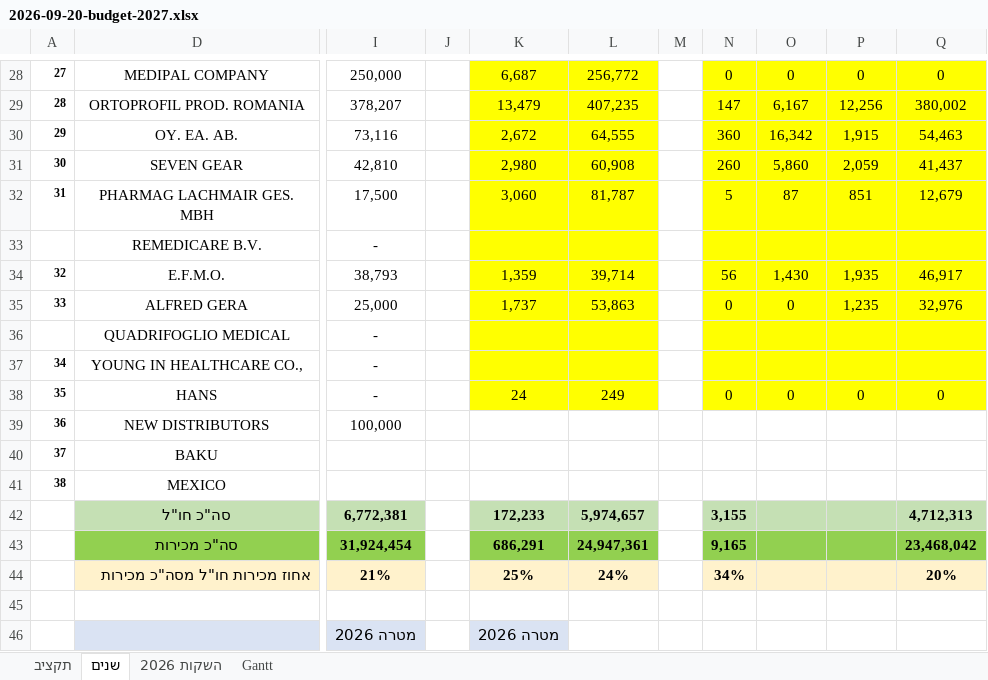
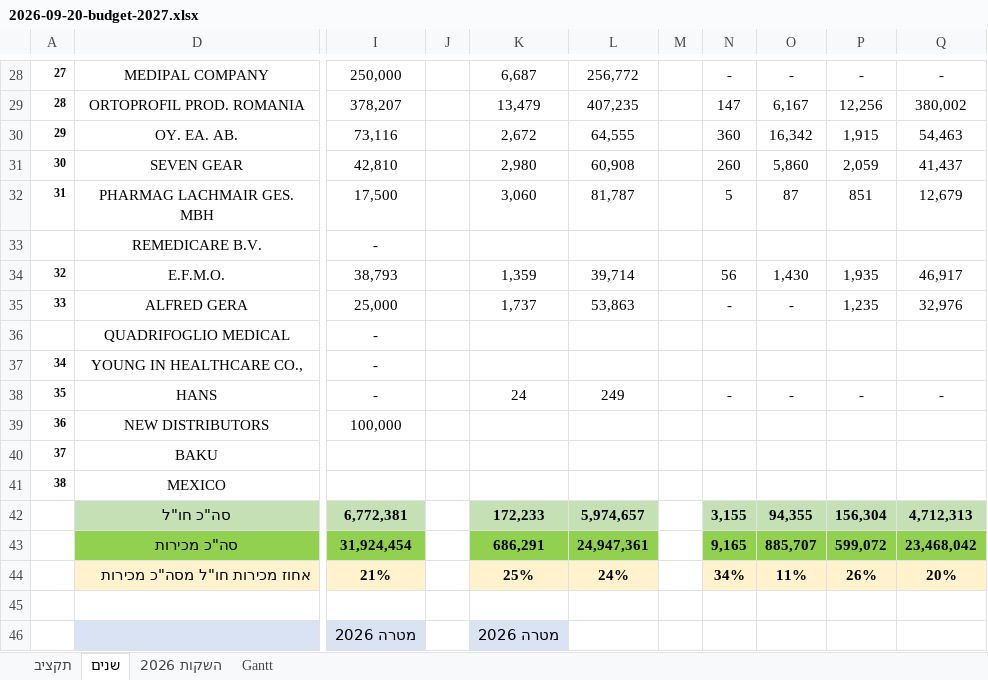
Before and after one commit to 1eyalsadot/the-5-agents, an Excel workbook: kirill/outputs/2026-09-20-budget-2027.xlsx, sheet שנים, drawn as a sheet; only a part is shown, gaps mark what is left out; values as stored, in another font and other column widths than the file's, no borders; the diff covers the shown part only; the diff names each change by its address in the sheet, - before the commit and + after, or states it on an @@ line.

```diff
--- a/kirill/outputs/2026-09-20-budget-2027.xlsx (sheet שנים)
+++ b/kirill/outputs/2026-09-20-budget-2027.xlsx (sheet שנים)
-K28:L38 fill: #FFFF00
+K28:L38 fill: none
-N28:Q38 fill: #FFFF00
+N28:Q38 fill: none
-N28: 0
+N28: -
-O28: 0
+O28: -
-P28: 0
+P28: -
-Q28: 0
+Q28: -
-N35: 0
+N35: -
-O35: 0
+O35: -
-N38: 0
+N38: -
-O38: 0
+O38: -
-P38: 0
+P38: -
-Q38: 0
+Q38: -
-O42: (empty)
+O42: 94,355
-P42: (empty)
+P42: 156,304
-O43: (empty)
+O43: 885,707
-P43: (empty)
+P43: 599,072
-O44: (empty)
+O44: 11%
-P44: (empty)
+P44: 26%
```
Also changed, not shown: 23 edited cells and cell formats elsewhere in this sheet, charts or pictures.
